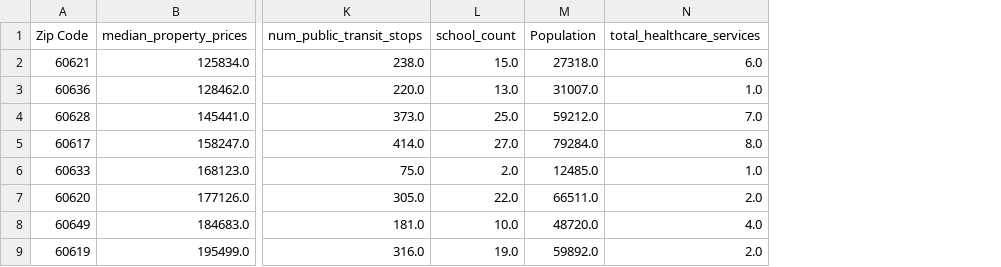
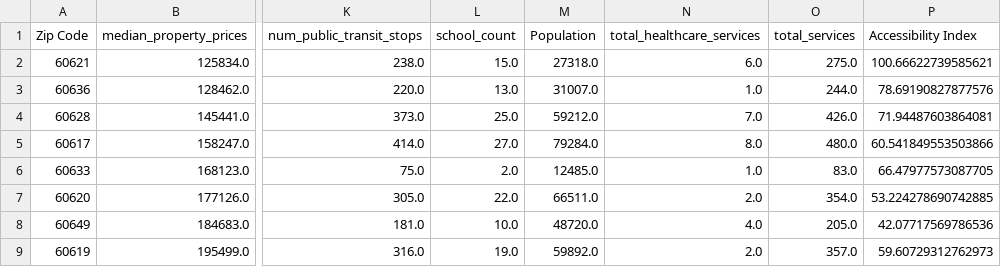
Before and after one commit to uchicago-2025-capp30122/30122-project-zip-link, a CSV file: zip_link/data/preprocessed/zipatlas_bulk_merge.csv, drawn as a sheet; only a part is shown, gaps mark what is left out; the diff names each change by its address in the sheet, - before the commit and + after, or states it on an @@ line.

Commit message:
AI per 10000 population

```diff
--- a/zip_link/data/preprocessed/zipatlas_bulk_merge.csv
+++ b/zip_link/data/preprocessed/zipatlas_bulk_merge.csv
+column O (total_services), rows 2-9: 275.0 | 244.0 | 426.0 | 480.0 | 83.0 | 354.0 | 205.0 | 357.0
+column P (Accessibility Index), rows 2-9: 100.66622739585621 | 78.69190827877576 | 71.94487603864081 | 60.541849553503866 | 66.47977573087705 | 53.224278690742885 | 42.07717569786536 | 59.60729312762973
```
Also changed, not shown: 1 other file.
